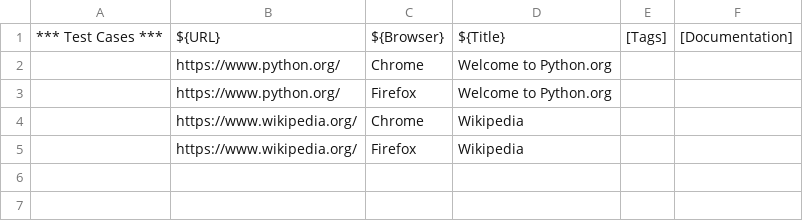
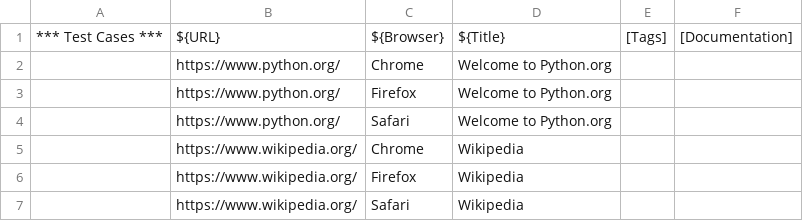
Before and after one commit to mbarbierif/robotest-example, a CSV file: SiteTitles.csv, drawn as a sheet.

```diff
--- a/SiteTitles.csv
+++ b/SiteTitles.csv
@@ -3,3 +3,5 @@
 ;https://www.python.org/;Firefox;Welcome to Python.org;;
+;https://www.python.org/;Safari;Welcome to Python.org;;
 ;https://www.wikipedia.org/;Chrome;Wikipedia;;
 ;https://www.wikipedia.org/;Firefox;Wikipedia;;
+;https://www.wikipedia.org/;Safari;Wikipedia;;
```
Also changed, not shown: 22 other files.
